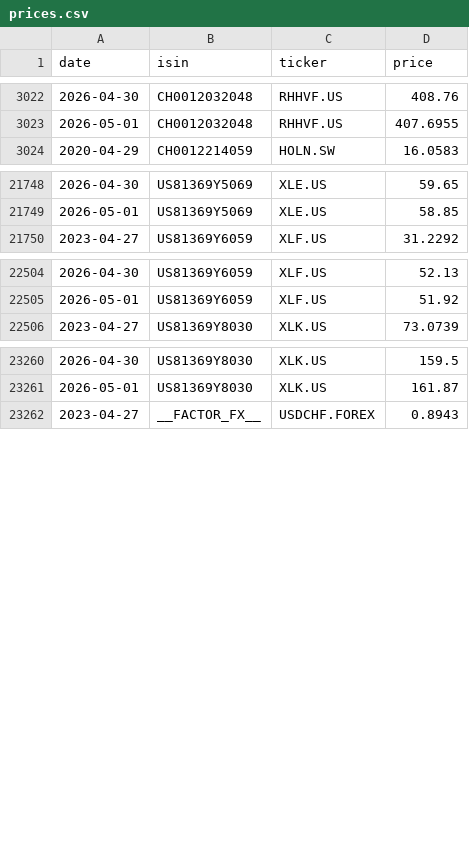
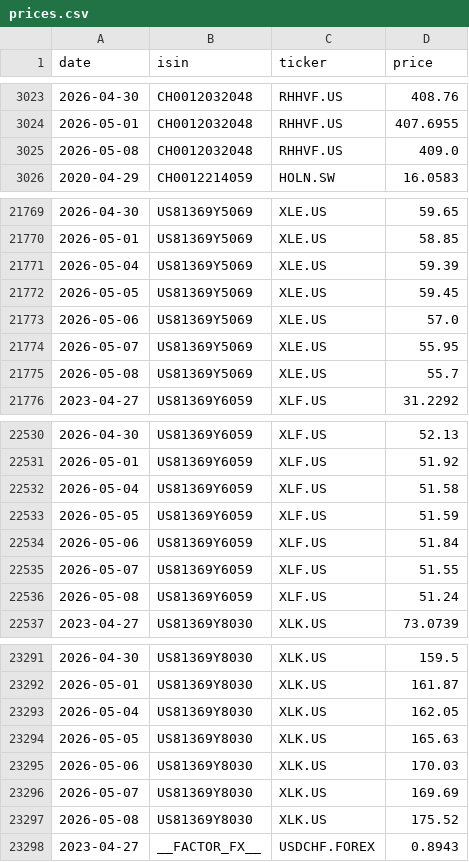
Before and after one commit to sanyalelizabet/structured-products-analytics, a CSV file: data/prices.csv, drawn as a sheet; only a part is shown, gaps mark what is left out; the diff covers the shown part only.

```diff
--- a/data/prices.csv
+++ b/data/prices.csv
@@ -3023,2 +3024,3 @@ date,isin,ticker,price
 2026-05-01,CH0012032048,RHHVF.US,407.6955
+2026-05-08,CH0012032048,RHHVF.US,409.0
 2020-04-29,CH0012214059,HOLN.SW,16.0583
@@ -21749,2 +21770,7 @@ date,isin,ticker,price
 2026-05-01,US81369Y5069,XLE.US,58.85
+2026-05-04,US81369Y5069,XLE.US,59.39
+2026-05-05,US81369Y5069,XLE.US,59.45
+2026-05-06,US81369Y5069,XLE.US,57.0
+2026-05-07,US81369Y5069,XLE.US,55.95
+2026-05-08,US81369Y5069,XLE.US,55.7
 2023-04-27,US81369Y6059,XLF.US,31.2292
@@ -22505,2 +22531,7 @@ date,isin,ticker,price
 2026-05-01,US81369Y6059,XLF.US,51.92
+2026-05-04,US81369Y6059,XLF.US,51.58
+2026-05-05,US81369Y6059,XLF.US,51.59
+2026-05-06,US81369Y6059,XLF.US,51.84
+2026-05-07,US81369Y6059,XLF.US,51.55
+2026-05-08,US81369Y6059,XLF.US,51.24
 2023-04-27,US81369Y8030,XLK.US,73.0739
@@ -23261,2 +23292,7 @@ date,isin,ticker,price
 2026-05-01,US81369Y8030,XLK.US,161.87
+2026-05-04,US81369Y8030,XLK.US,162.05
+2026-05-05,US81369Y8030,XLK.US,165.63
+2026-05-06,US81369Y8030,XLK.US,170.03
+2026-05-07,US81369Y8030,XLK.US,169.69
+2026-05-08,US81369Y8030,XLK.US,175.52
 2023-04-27,__FACTOR_FX__,USDCHF.FOREX,0.8943
```
Also changed, not shown: 26 added rows and 1 edited cell elsewhere in this file, data/risk_free_rates.csv, 16 other files.
